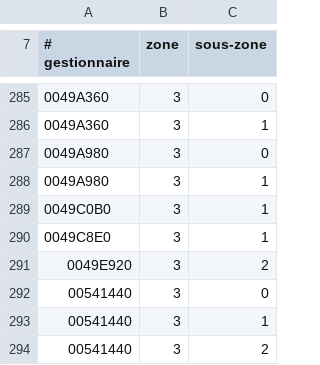
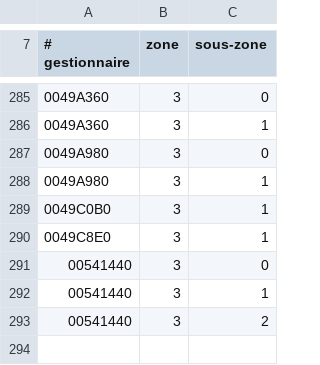
Before and after one commit to ChatgaraTech/OpenForesia, a TSV file: Documentation/Etat/handlers-exerces.tsv, drawn as a sheet; only a part is shown, gaps mark what is left out; the diff names each change by its address in the sheet, - before the commit and + after, or states it on an @@ line.

Commit message:
Suite implémentation gestionnaire dans la foret

```diff
--- a/Documentation/Etat/handlers-exerces.tsv
+++ b/Documentation/Etat/handlers-exerces.tsv
-row 291: 0049E920 | 3 | 2
```
Also changed, not shown: 5 other files.
